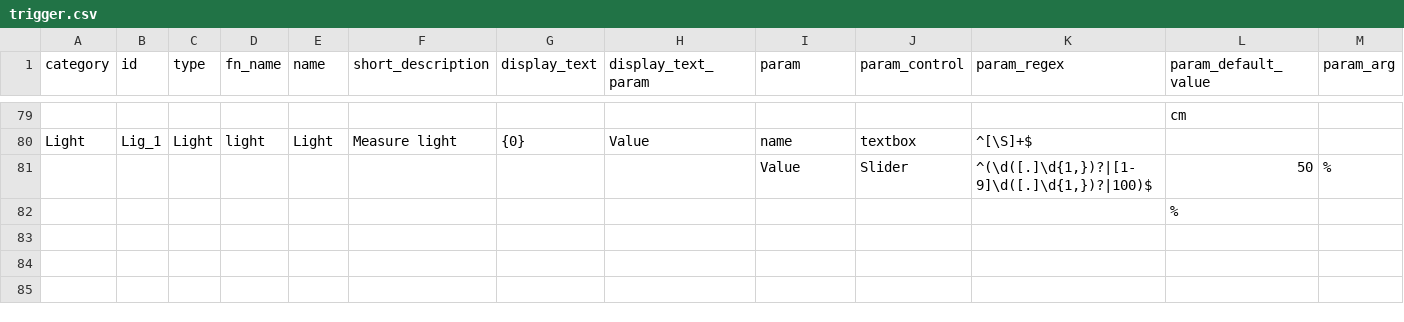
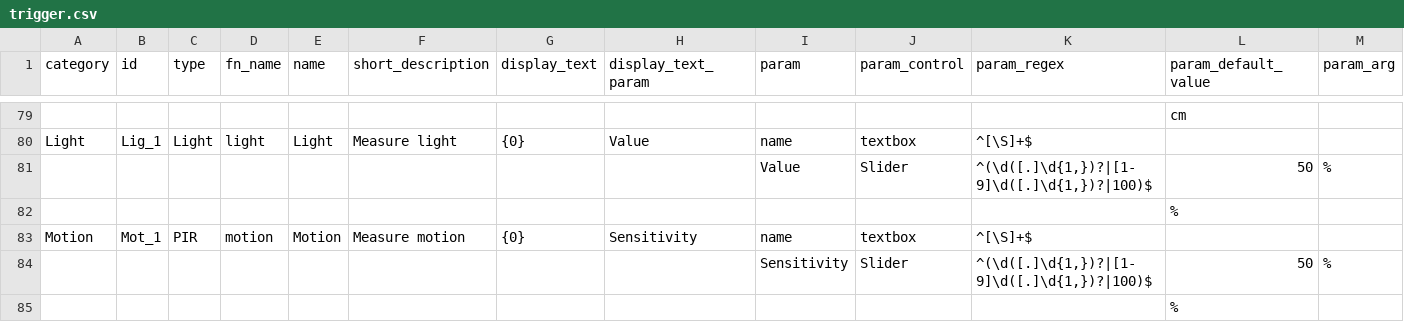
Before and after one commit to InGarage/MakerPlayGround_Library, a CSV file: script/trigger.csv, drawn as a sheet; only a part is shown, gaps mark what is left out.

```diff
--- a/script/trigger.csv
+++ b/script/trigger.csv
@@ -82 +82,4 @@ Light,Lig_1,Light,light,Light,Measure light,{0},Value,name,textbox,^[\S]+$,,
 ,,,,,,,,,,,%,
+Motion,Mot_1,PIR,motion,Motion,Measure motion,{0},Sensitivity,name,textbox,^[\S]+$,,
+,,,,,,,,Sensitivity,Slider,"^(\d([.]\d{1,})?|[1-9]\d([.]\d{1,})?|100)$",50,%
+,,,,,,,,,,,%,
```
Also changed, not shown: script/device_grovepi.csv.
